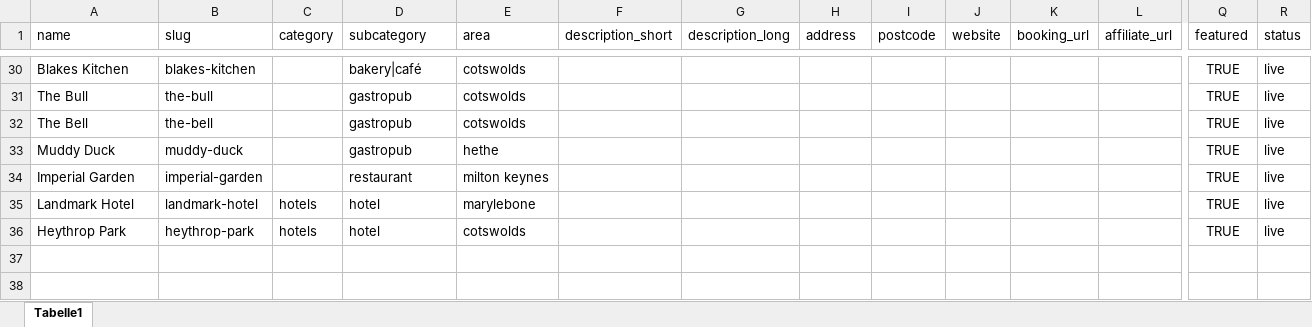
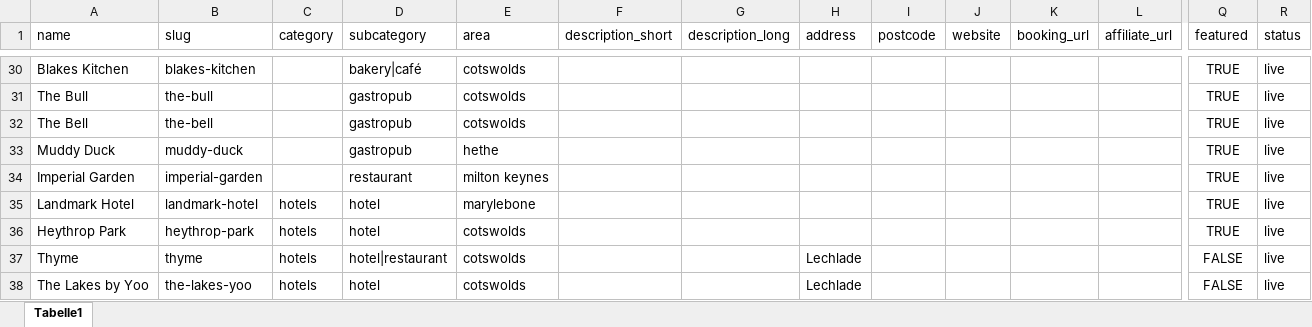
Before and after one commit to lovewue/bicesterguide, an Excel workbook: data/places_master.xlsx, sheet Tabelle1, drawn as a sheet; only a part is shown, gaps mark what is left out; values as stored, in another font and other column widths than the file's, no borders; rows hold the shown columns only; the diff names each change by its address in the sheet, - before the commit and + after, or states it on an @@ line.

Commit message:
new places

```diff
--- a/data/places_master.xlsx (sheet Tabelle1)
+++ b/data/places_master.xlsx (sheet Tabelle1)
+row 37: Thyme | thyme | hotels | hotel|restaurant | cotswolds |  |  | Lechlade |  |  |  |  | FALSE | live
+row 38: The Lakes by Yoo | the-lakes-yoo | hotels | hotel | cotswolds |  |  | Lechlade |  |  |  |  | FALSE | live
```
Also changed, not shown: 2 other files.
